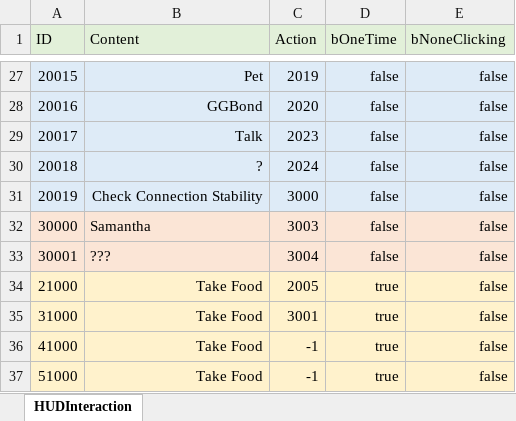
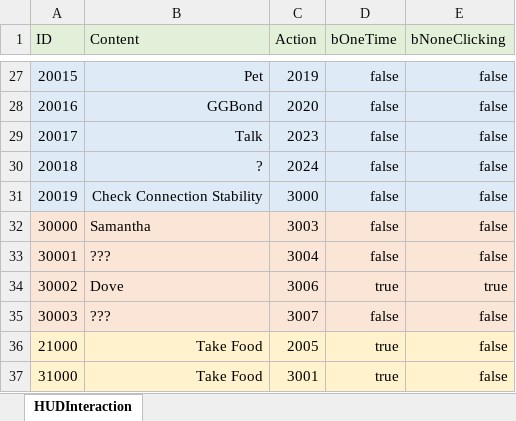
Before and after one commit to TomRightOnQ/ProjectCapstone, an Excel workbook: Assets/Designs/General/HUDInteraction.xlsx, sheet HUDInteraction, drawn as a sheet; only a part is shown, gaps mark what is left out; the shorter side is filled out with more unchanged rows; values as stored, in another font and other column widths than the file's, no borders; the diff names each change by its address in the sheet, - before the commit and + after, or states it on an @@ line.

```diff
--- a/Assets/Designs/General/HUDInteraction.xlsx (sheet HUDInteraction)
+++ b/Assets/Designs/General/HUDInteraction.xlsx (sheet HUDInteraction)
+row 34: 30002 | Dove | 3006 | true | true
+row 35: 30003 | ??? | 3007 | false | false
```
Also changed, not shown: Assets/Designs/General/Action.xlsx, Assets/Designs/General/ChatInteraction.xlsx, 33 other files.
